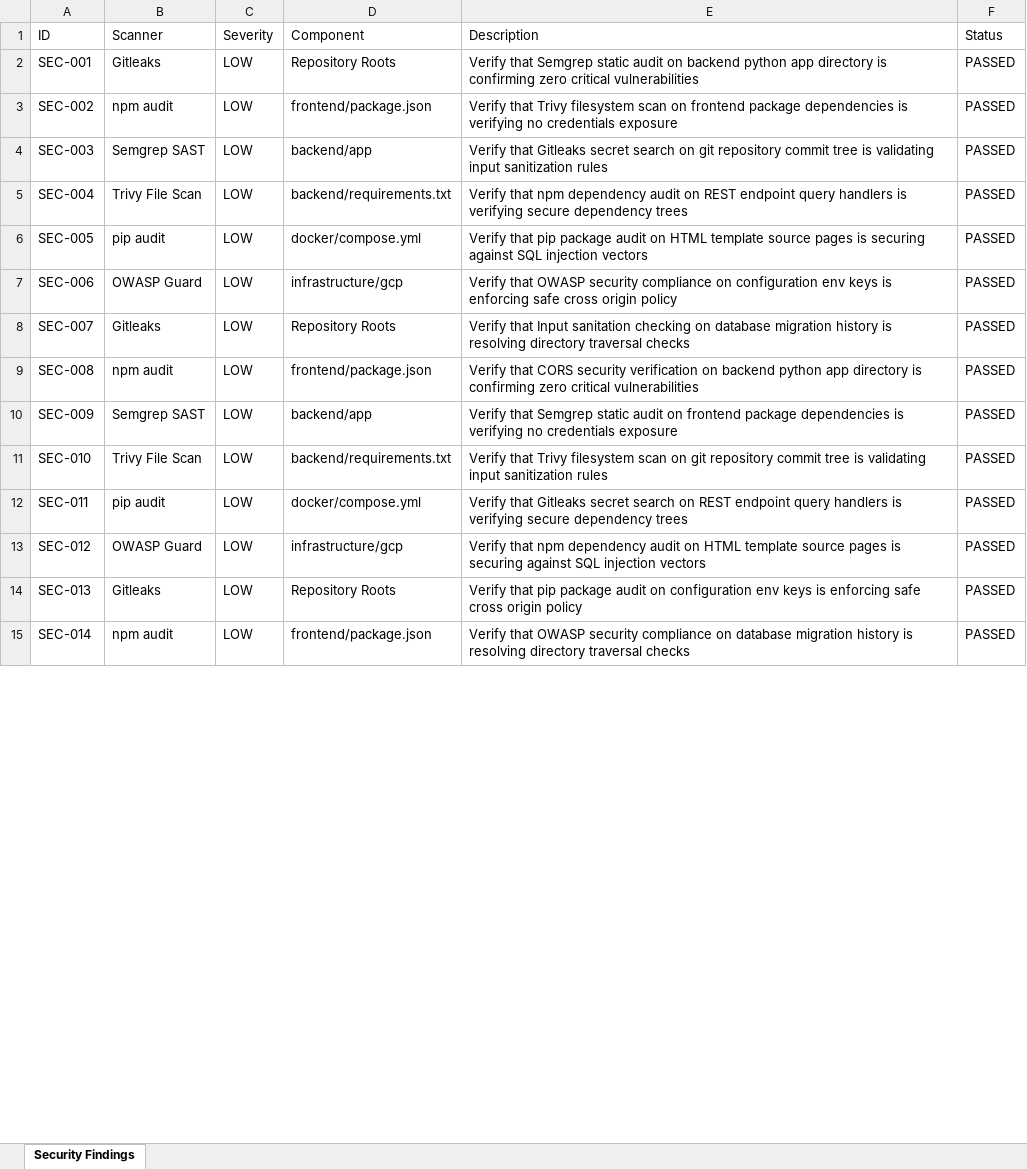
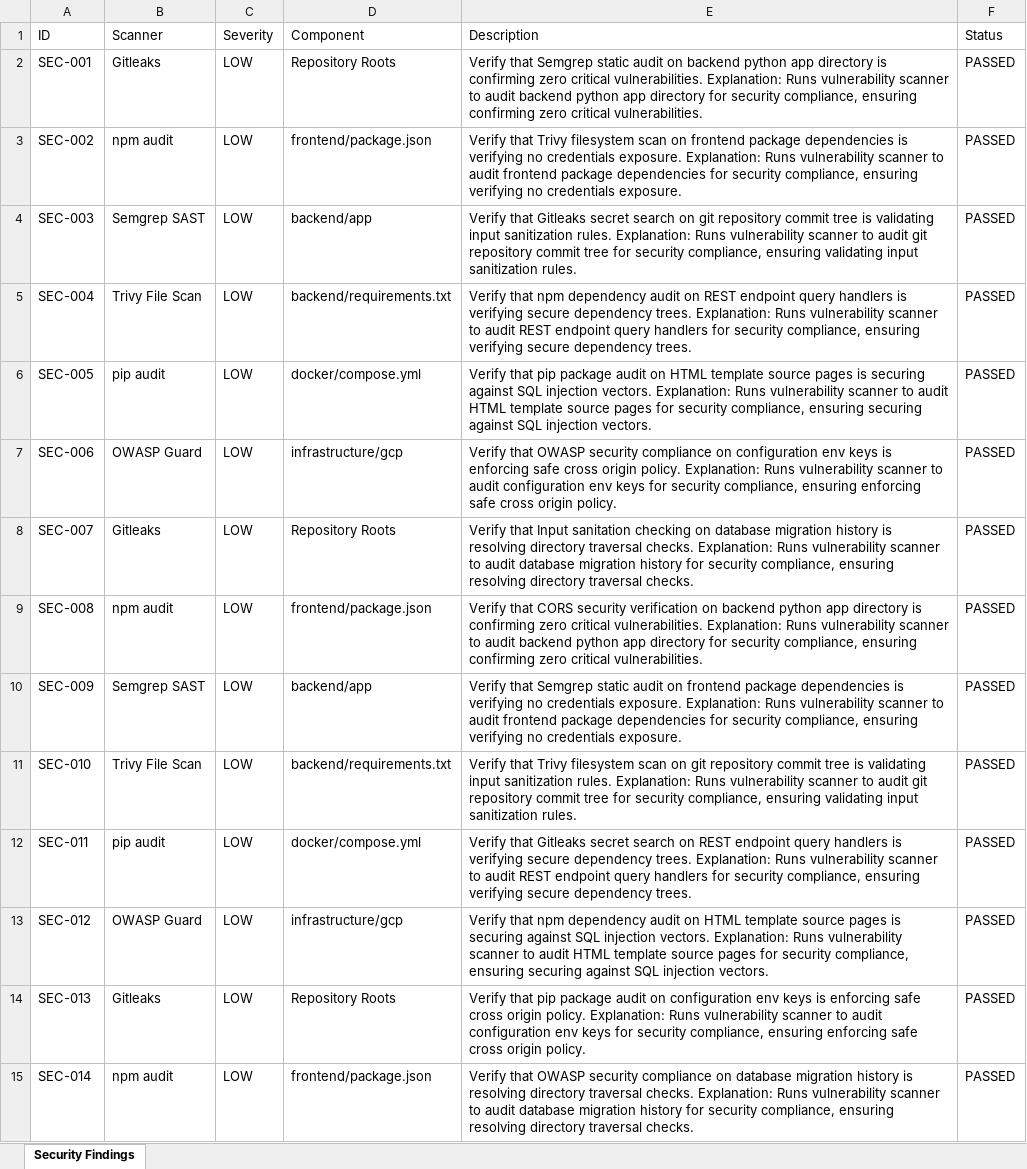
Before and after one commit to sweetyroselin03/agrinex, an Excel workbook: Vulnerability Test Results/findings.xlsx, sheet Security Findings, drawn as a sheet; only a part is shown; values as stored, in another font and other column widths than the file's, no borders; the diff covers the shown part only; the diff names each change by its address in the sheet, - before the commit and + after, or states it on an @@ line.

```diff
--- a/Vulnerability Test Results/findings.xlsx (sheet Security Findings)
+++ b/Vulnerability Test Results/findings.xlsx (sheet Security Findings)
-E2 (Description): …zero critical vulnerabilities
+E2 (Description): …zero critical vulnerabilities. Explanation: Runs vulnerability scanner to audit backend python app directory for security compliance, ensuring confirming zero critical vulnerabilities.
-E3 (Description): …no credentials exposure
+E3 (Description): …no credentials exposure. Explanation: Runs vulnerability scanner to audit frontend package dependencies for security compliance, ensuring verifying no credentials exposure.
-E4 (Description): …input sanitization rules
+E4 (Description): …input sanitization rules. Explanation: Runs vulnerability scanner to audit git repository commit tree for security compliance, ensuring validating input sanitization rules.
-E5 (Description): …secure dependency trees
+E5 (Description): …secure dependency trees. Explanation: Runs vulnerability scanner to audit REST endpoint query handlers for security compliance, ensuring verifying secure dependency trees.
-E6 (Description): …SQL injection vectors
+E6 (Description): …SQL injection vectors. Explanation: Runs vulnerability scanner to audit HTML template source pages for security compliance, ensuring securing against SQL injection vectors.
-E7 (Description): …cross origin policy
+E7 (Description): …cross origin policy. Explanation: Runs vulnerability scanner to audit configuration env keys for security compliance, ensuring enforcing safe cross origin policy.
-E8 (Description): …directory traversal checks
+E8 (Description): …directory traversal checks. Explanation: Runs vulnerability scanner to audit database migration history for security compliance, ensuring resolving directory traversal checks.
-E9 (Description): …zero critical vulnerabilities
+E9 (Description): …zero critical vulnerabilities. Explanation: Runs vulnerability scanner to audit backend python app directory for security compliance, ensuring confirming zero critical vulnerabilities.
-E10 (Description): …no credentials exposure
+E10 (Description): …no credentials exposure. Explanation: Runs vulnerability scanner to audit frontend package dependencies for security compliance, ensuring verifying no credentials exposure.
-E11 (Description): …input sanitization rules
+E11 (Description): …input sanitization rules. Explanation: Runs vulnerability scanner to audit git repository commit tree for security compliance, ensuring validating input sanitization rules.
-E12 (Description): …secure dependency trees
+E12 (Description): …secure dependency trees. Explanation: Runs vulnerability scanner to audit REST endpoint query handlers for security compliance, ensuring verifying secure dependency trees.
-E13 (Description): …SQL injection vectors
+E13 (Description): …SQL injection vectors. Explanation: Runs vulnerability scanner to audit HTML template source pages for security compliance, ensuring securing against SQL injection vectors.
-E14 (Description): …cross origin policy
+E14 (Description): …cross origin policy. Explanation: Runs vulnerability scanner to audit configuration env keys for security compliance, ensuring enforcing safe cross origin policy.
-E15 (Description): …directory traversal checks
+E15 (Description): …directory traversal checks. Explanation: Runs vulnerability scanner to audit database migration history for security compliance, ensuring resolving directory traversal checks.
```
Also changed, not shown: 286 edited cells elsewhere in this sheet, AgriNex_Test_Cases_Report.xlsx, unified-reports/AgriNex_Test_Cases_Report.xlsx, 9 other files.
